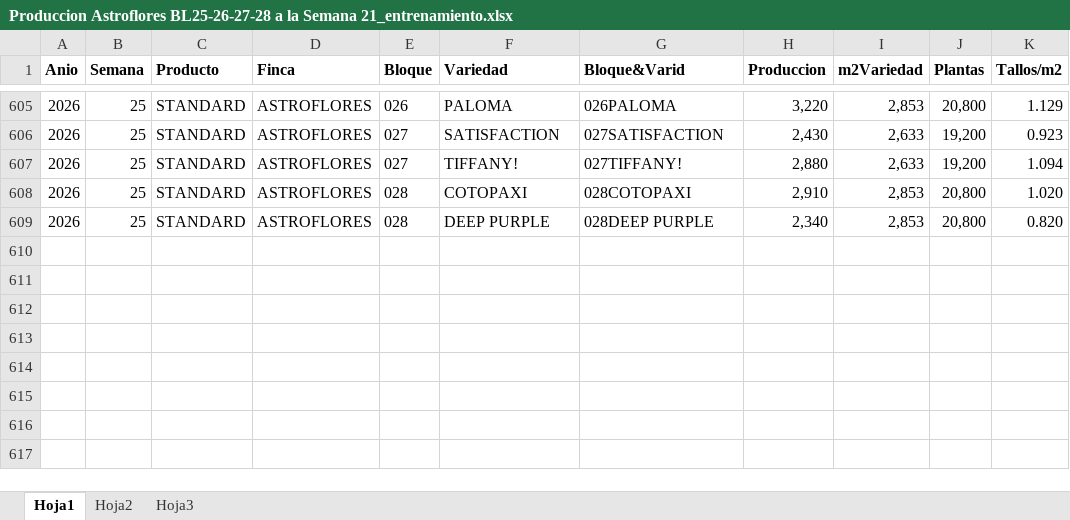
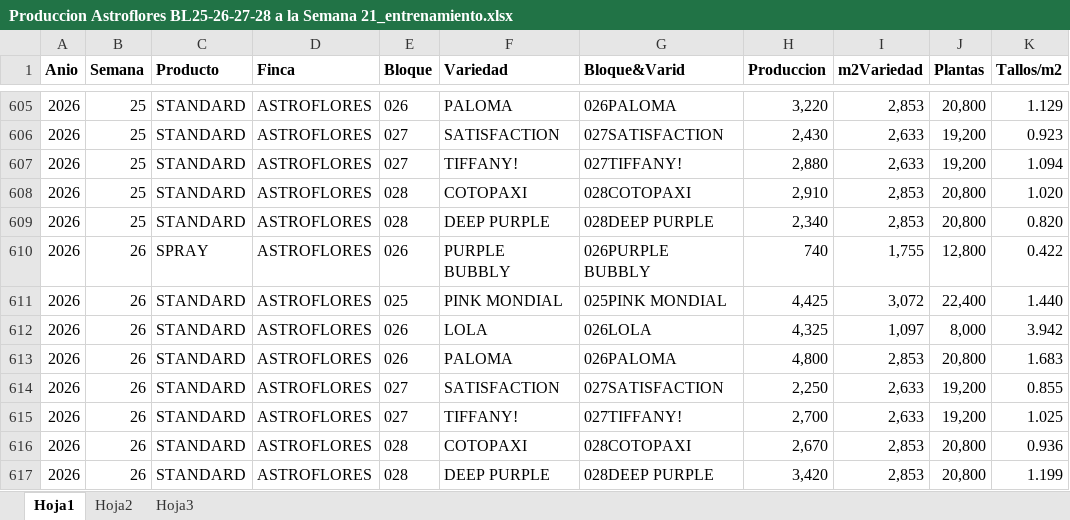
Before and after one commit to sguerra2024/Proyecciones, an Excel workbook: Produccion Astroflores BL25-26-27-28 a la Semana 21_entrenamiento.xlsx, sheet Hoja1, drawn as a sheet; only a part is shown, gaps mark what is left out; values as stored, in another font and other column widths than the file's, no borders; the diff names each change by its address in the sheet, - before the commit and + after, or states it on an @@ line.

Commit message:
fix: access m2Variedad by column name

```diff
--- a/Produccion Astroflores BL25-26-27-28 a la Semana 21_entrenamiento.xlsx (sheet Hoja1)
+++ b/Produccion Astroflores BL25-26-27-28 a la Semana 21_entrenamiento.xlsx (sheet Hoja1)
+row 610: 2026 | 26 | SPRAY | ASTROFLORES | 026 | PURPLE BUBBLY | 026PURPLE BUBBLY | 740 | 1,755 | 12,800 | 0.422
+row 611: 2026 | 26 | STANDARD | ASTROFLORES | 025 | PINK MONDIAL | 025PINK MONDIAL | 4,425 | 3,072 | 22,400 | 1.440
+row 612: 2026 | 26 | STANDARD | ASTROFLORES | 026 | LOLA | 026LOLA | 4,325 | 1,097 | 8,000 | 3.942
+row 613: 2026 | 26 | STANDARD | ASTROFLORES | 026 | PALOMA | 026PALOMA | 4,800 | 2,853 | 20,800 | 1.683
+row 614: 2026 | 26 | STANDARD | ASTROFLORES | 027 | SATISFACTION | 027SATISFACTION | 2,250 | 2,633 | 19,200 | 0.855
+row 615: 2026 | 26 | STANDARD | ASTROFLORES | 027 | TIFFANY! | 027TIFFANY! | 2,700 | 2,633 | 19,200 | 1.025
+row 616: 2026 | 26 | STANDARD | ASTROFLORES | 028 | COTOPAXI | 028COTOPAXI | 2,670 | 2,853 | 20,800 | 0.936
+row 617: 2026 | 26 | STANDARD | ASTROFLORES | 028 | DEEP PURPLE | 028DEEP PURPLE | 3,420 | 2,853 | 20,800 | 1.199
```
Also changed, not shown: 4 other files.
